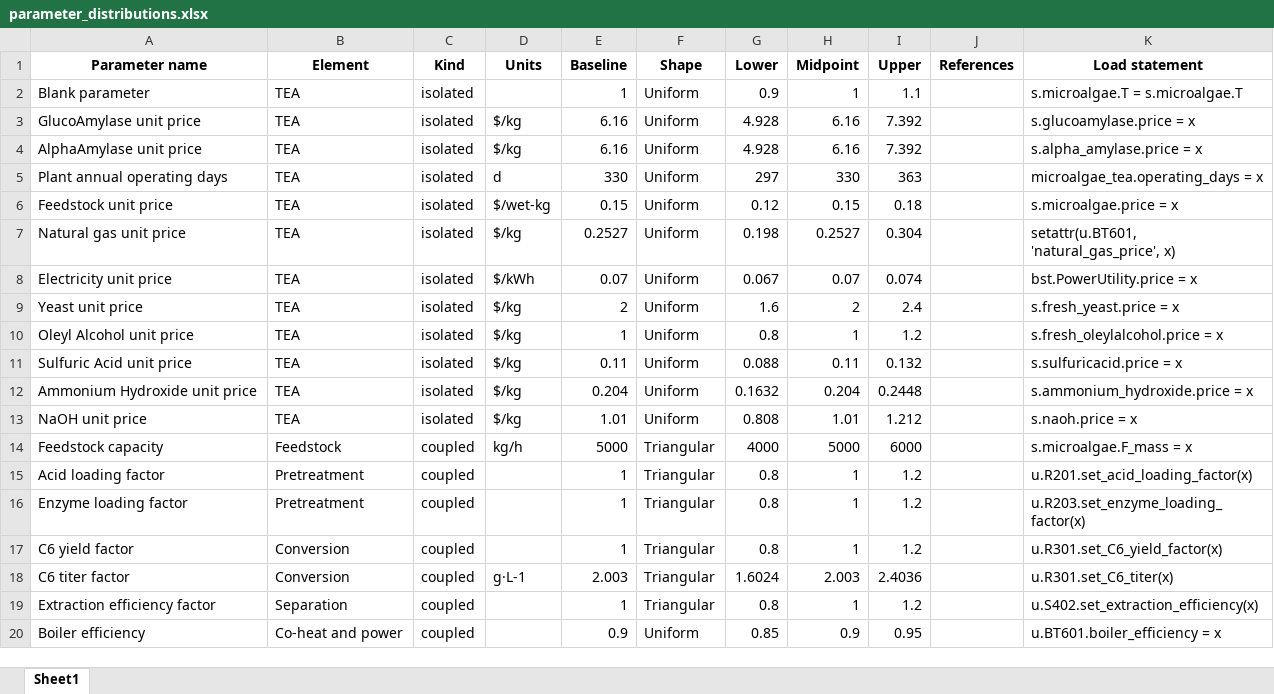
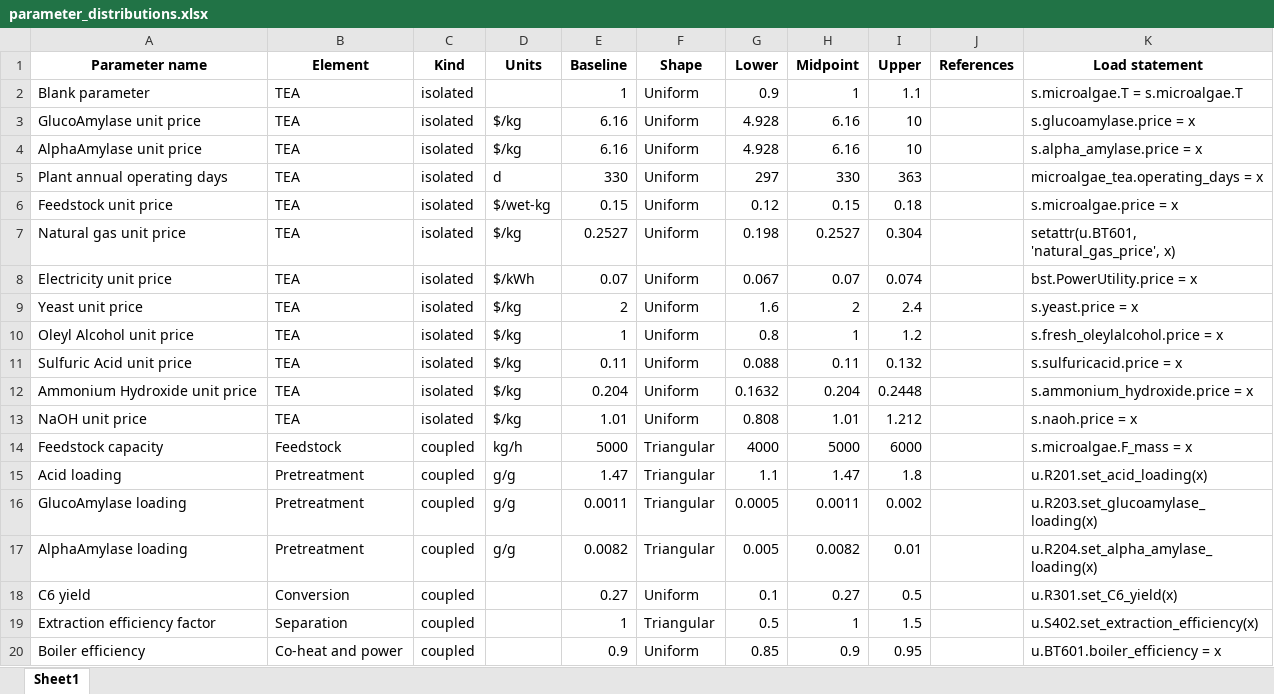
Before and after one commit to XingdongShi/Microalgae-to-MCCA-without-external-electron-donor, an Excel workbook: parameter_distributions.xlsx, sheet Sheet1, drawn as a sheet; values as stored, in another font and other column widths than the file's, no borders; removed rows and columns are numbered as before the commit, all else as after; the diff names each change by its address in the sheet, - before the commit and + after, or states it on an @@ line.

```diff
--- a/parameter_distributions.xlsx (sheet Sheet1)
+++ b/parameter_distributions.xlsx (sheet Sheet1)
-I3:I4 (Upper): 7.392
+I3:I4 (Upper): 10
-K9 (Load statement): s.fresh_yeast.price = x
+K9 (Load statement): s.yeast.price = x
-row 15: Acid loading factor | Pretreatment | coupled |  | 1 | Triangular | 0.8 | 1 | 1.2 |  | u.R201.set_acid_loading_factor(x)
-row 16: Enzyme loading factor | Pretreatment | coupled |  | 1 | Triangular | 0.8 | 1 | 1.2 |  | u.R203.set_enzyme_loading_factor(x)
-row 17: C6 yield factor | Conversion | coupled |  | 1 | Triangular | 0.8 | 1 | 1.2 |  | u.R301.set_C6_yield_factor(x)
-row 18: C6 titer factor | Conversion | coupled | g·L-1 | 2.003 | Triangular | 1.6024 | 2.003 | 2.4036 |  | u.R301.set_C6_titer(x)
+row 15: Acid loading | Pretreatment | coupled | g/g | 1.47 | Triangular | 1.1 | 1.47 | 1.8 |  | u.R201.set_acid_loading(x)
+row 16: GlucoAmylase loading | Pretreatment | coupled | g/g | 0.0011 | Triangular | 0.0005 | 0.0011 | 0.002 |  | u.R203.set_glucoamylase_loading(x)
+row 17: AlphaAmylase loading | Pretreatment | coupled | g/g | 0.0082 | Triangular | 0.005 | 0.0082 | 0.01 |  | u.R204.set_alpha_amylase_loading(x)
+row 18: C6 yield | Conversion | coupled |  | 0.27 | Uniform | 0.1 | 0.27 | 0.5 |  | u.R301.set_C6_yield(x)
-G19 (Lower): 0.8
+G19 (Lower): 0.5
-I19 (Upper): 1.2
+I19 (Upper): 1.5
```
Also changed, not shown: parameter_distributions_ethanol.xlsx, parameter_distributions_noCyeast.xlsx, 31 other files.
